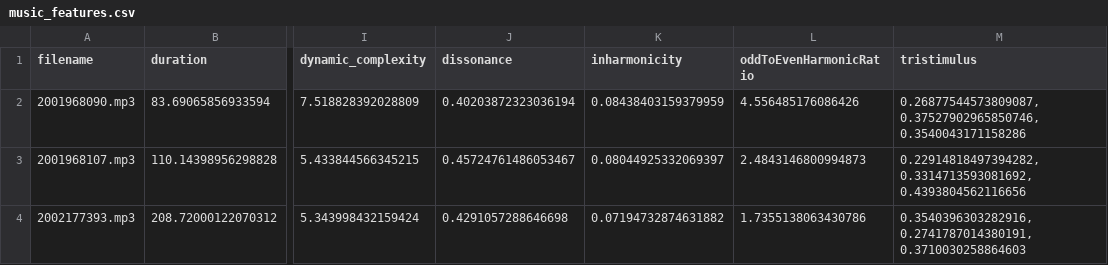
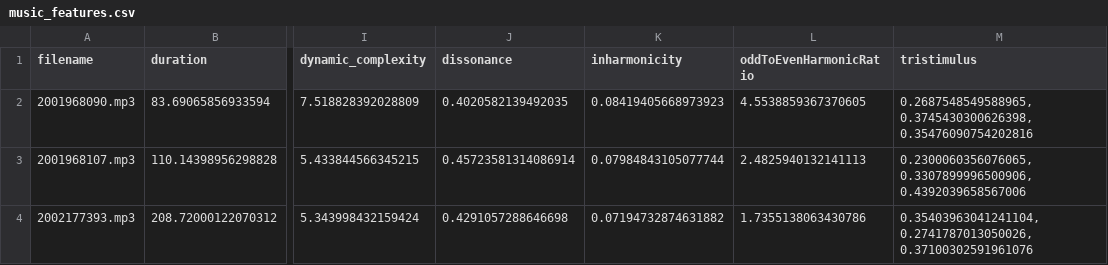
Before and after one commit to jasonmokk/music-feature-extraction, a CSV file: results/music_features.csv, drawn as a sheet; only a part is shown, gaps mark what is left out; the diff names each change by its address in the sheet, - before the commit and + after, or states it on an @@ line.

Commit message:
add results

```diff
--- a/results/music_features.csv
+++ b/results/music_features.csv
-J2 (dissonance): 0.40203872323036194
+J2 (dissonance): 0.4020582139492035
-K2 (inharmonicity): 0.08438403159379959
+K2 (inharmonicity): 0.08419405668973923
-L2 (oddToEvenHarmonicRatio): 4.556485176086426
+L2 (oddToEvenHarmonicRatio): 4.5538859367370605
-M2 (tristimulus): 0.26877544573809087, 0.37527902965850746, 0.3540043171158286
+M2 (tristimulus): 0.2687548549588965, 0.3745430300626398, 0.35476090754202816
-J3 (dissonance): 0.45724761486053467
+J3 (dissonance): 0.45723581314086914
-K3 (inharmonicity): 0.08044925332069397
+K3 (inharmonicity): 0.07984843105077744
-L3 (oddToEvenHarmonicRatio): 2.4843146800994873
+L3 (oddToEvenHarmonicRatio): 2.4825940132141113
-M3 (tristimulus): 0.22914818497394282, 0.3314713593081692, 0.4393804562116656
+M3 (tristimulus): 0.2300060356076065, 0.3307899996500906, 0.4392039658567006
-M4 (tristimulus): 0.3540396303282916, 0.2741787014380191, 0.3710030258864603
+M4 (tristimulus): 0.35403963041241104, 0.2741787013050026, 0.37100302591961076
```
